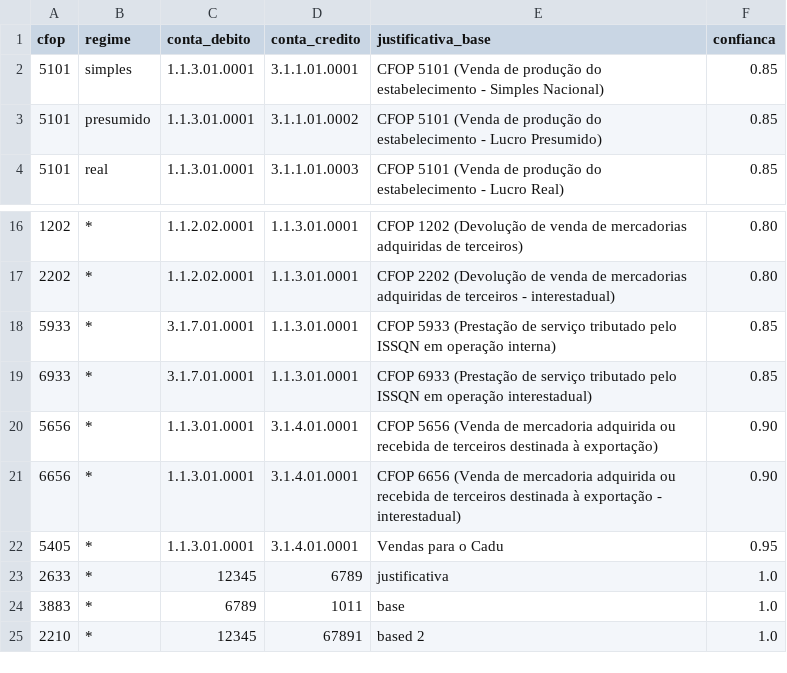
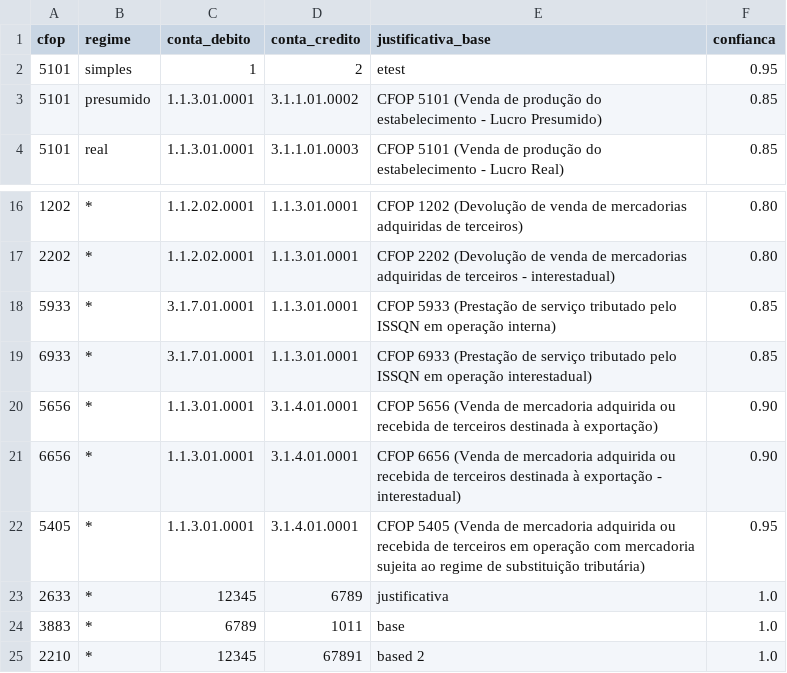
Before and after one commit to PedroMarkovicz/ProjetoFinal_I2A2_ExtracaoDadosFiscais, a CSV file: data_sources/contas_por_cfop.csv, drawn as a sheet; only a part is shown, gaps mark what is left out.

```diff
--- a/data_sources/contas_por_cfop.csv
+++ b/data_sources/contas_por_cfop.csv
@@ -1,3 +1,3 @@
 cfop,regime,conta_debito,conta_credito,justificativa_base,confianca
-5101,simples,1.1.3.01.0001,3.1.1.01.0001,CFOP 5101 (Venda de produção do estabelecimento - Simples Nacional),0.85
+5101,simples,1,2,etest,0.95
 5101,presumido,1.1.3.01.0001,3.1.1.01.0002,CFOP 5101 (Venda de produção do estabelecimento - Lucro Presumido),0.85
@@ -21,3 +21,3 @@ cfop,regime,conta_debito,conta_credito,justificativa_base,confianca
 6656,*,1.1.3.01.0001,3.1.4.01.0001,CFOP 6656 (Venda de mercadoria adquirida ou recebida de terceiros destinada à exportação - interestadual),0.90
-5405,*,1.1.3.01.0001,3.1.4.01.0001,Vendas para o Cadu,0.95
+5405,*,1.1.3.01.0001,3.1.4.01.0001,CFOP 5405 (Venda de mercadoria adquirida ou recebida de terceiros em operação com mercadoria sujeita ao regime de substituição tributária),0.95
 2633,*,12345,6789,justificativa,1.0
```
Also changed, not shown: 41 other files.
